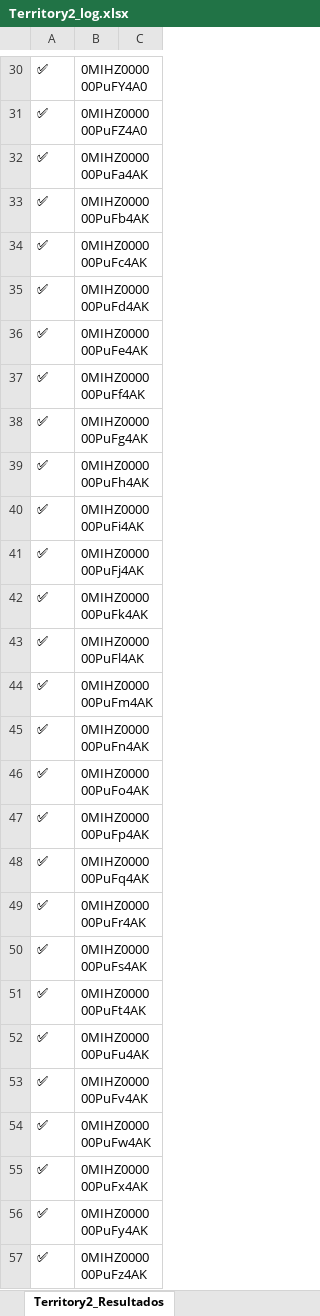
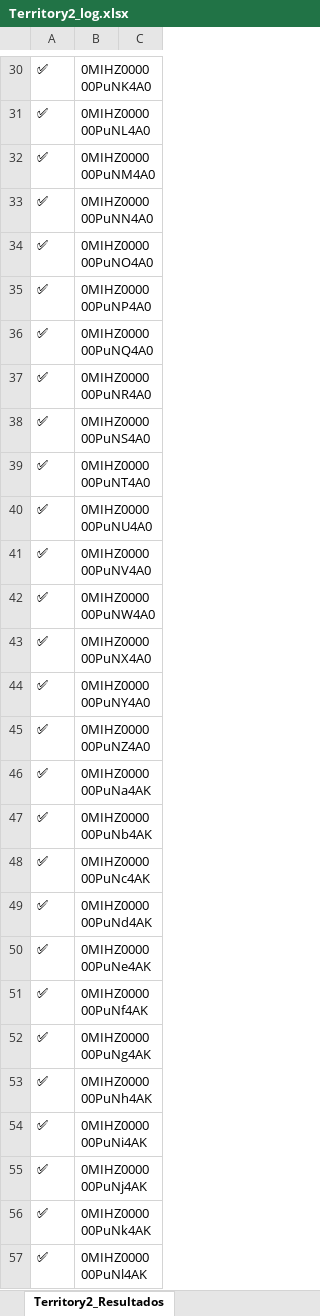
Before and after one commit to medeirospradoleonardo/sf-record-cloner, an Excel workbook: logs/Territory2_log.xlsx, sheet Territory2_Resultados, drawn as a sheet; only a part is shown, gaps mark what is left out; values as stored, in another font and other column widths than the file's, no borders; the diff covers the shown part only; the diff names each change by its address in the sheet, - before the commit and + after, or states it on an @@ line.

Commit message:
territory hierarchy

```diff
--- a/logs/Territory2_log.xlsx (sheet Territory2_Resultados)
+++ b/logs/Territory2_log.xlsx (sheet Territory2_Resultados)
-B30: 0MIHZ000000PuFY4A0
+B30: 0MIHZ000000PuNK4A0
-B31: 0MIHZ000000PuFZ4A0
+B31: 0MIHZ000000PuNL4A0
-B32: 0MIHZ000000PuFa4AK
+B32: 0MIHZ000000PuNM4A0
-B33: 0MIHZ000000PuFb4AK
+B33: 0MIHZ000000PuNN4A0
-B34: 0MIHZ000000PuFc4AK
+B34: 0MIHZ000000PuNO4A0
-B35: 0MIHZ000000PuFd4AK
+B35: 0MIHZ000000PuNP4A0
-B36: 0MIHZ000000PuFe4AK
+B36: 0MIHZ000000PuNQ4A0
-B37: 0MIHZ000000PuFf4AK
+B37: 0MIHZ000000PuNR4A0
-B38: 0MIHZ000000PuFg4AK
+B38: 0MIHZ000000PuNS4A0
-B39: 0MIHZ000000PuFh4AK
+B39: 0MIHZ000000PuNT4A0
-B40: 0MIHZ000000PuFi4AK
+B40: 0MIHZ000000PuNU4A0
-B41: 0MIHZ000000PuFj4AK
+B41: 0MIHZ000000PuNV4A0
-B42: 0MIHZ000000PuFk4AK
+B42: 0MIHZ000000PuNW4A0
-B43: 0MIHZ000000PuFl4AK
+B43: 0MIHZ000000PuNX4A0
-B44: 0MIHZ000000PuFm4AK
+B44: 0MIHZ000000PuNY4A0
-B45: 0MIHZ000000PuFn4AK
+B45: 0MIHZ000000PuNZ4A0
-B46: 0MIHZ000000PuFo4AK
+B46: 0MIHZ000000PuNa4AK
-B47: 0MIHZ000000PuFp4AK
+B47: 0MIHZ000000PuNb4AK
-B48: 0MIHZ000000PuFq4AK
+B48: 0MIHZ000000PuNc4AK
-B49: 0MIHZ000000PuFr4AK
+B49: 0MIHZ000000PuNd4AK
-B50: 0MIHZ000000PuFs4AK
+B50: 0MIHZ000000PuNe4AK
-B51: 0MIHZ000000PuFt4AK
+B51: 0MIHZ000000PuNf4AK
-B52: 0MIHZ000000PuFu4AK
+B52: 0MIHZ000000PuNg4AK
-B53: 0MIHZ000000PuFv4AK
+B53: 0MIHZ000000PuNh4AK
-B54: 0MIHZ000000PuFw4AK
+B54: 0MIHZ000000PuNi4AK
-B55: 0MIHZ000000PuFx4AK
+B55: 0MIHZ000000PuNj4AK
-B56: 0MIHZ000000PuFy4AK
+B56: 0MIHZ000000PuNk4AK
-B57: 0MIHZ000000PuFz4AK
+B57: 0MIHZ000000PuNl4AK
```
Also changed, not shown: 90 edited cells elsewhere in this sheet, sheet Territory2_Entrada, 2 other files.
